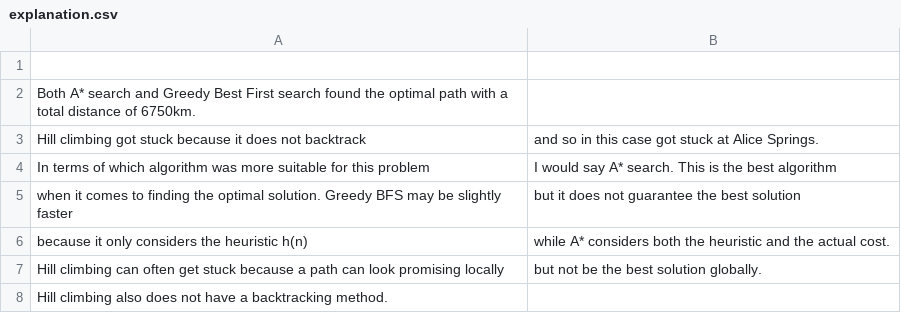
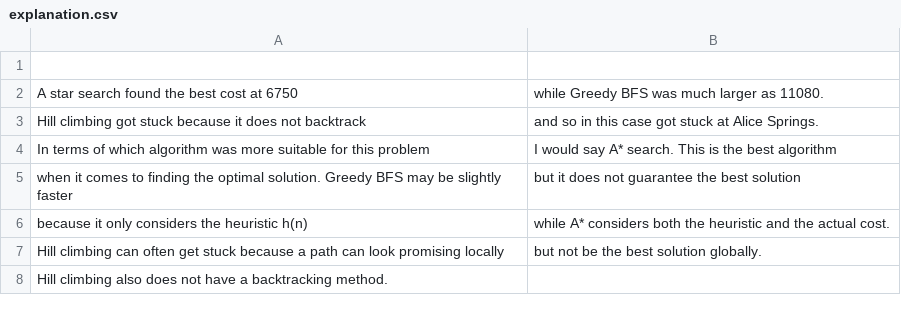
Before and after one commit to duckducksillygoose/IA-Assignment, a CSV file: explanation.csv, drawn as a sheet.

Commit message:
Updated explanation. AG

```diff
--- a/explanation.csv
+++ b/explanation.csv
@@ -1,3 +1,3 @@
 
-Both A* search and Greedy Best First search found the optimal path with a total distance of 6750km.
+A star search found the best cost at 6750, while Greedy BFS was much larger as 11080.
 Hill climbing got stuck because it does not backtrack, and so in this case got stuck at Alice Springs.
```
